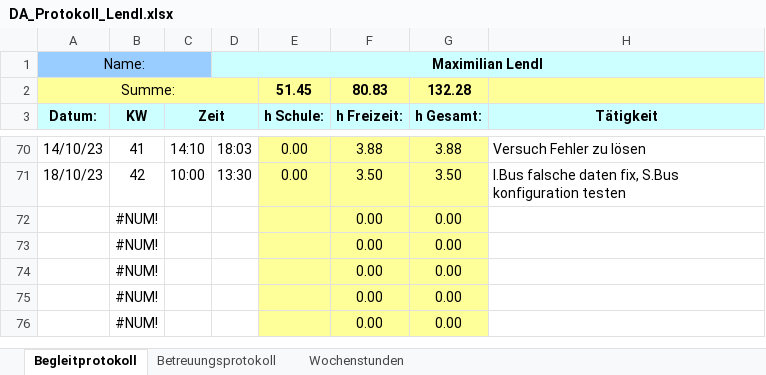
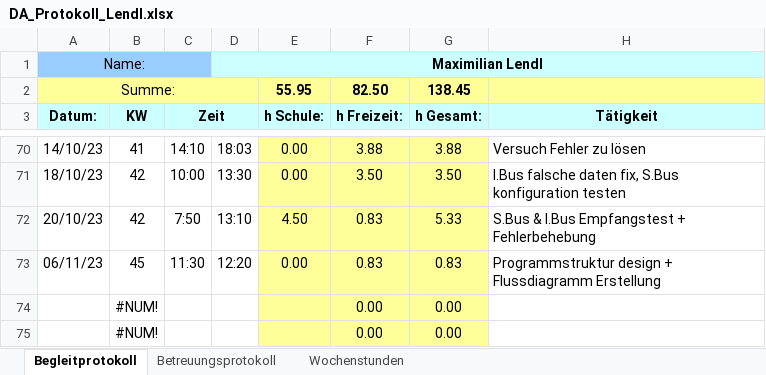
Before and after one commit to FrogMoment/FPV_Drohne_202324, an Excel workbook: DA_Protokoll_Lendl.xlsx, sheet Begleitprotokoll, drawn as a sheet; only a part is shown, gaps mark what is left out; the shorter side is filled out with more unchanged rows; values as stored, in another font and other column widths than the file's, no borders; removed rows and columns are numbered as before the commit, all else as after; the diff names each change by its address in the sheet, - before the commit and + after, or states it on an @@ line.

Commit message:
sponsoring + flussdiagramm

```diff
--- a/DA_Protokoll_Lendl.xlsx (sheet Begleitprotokoll)
+++ b/DA_Protokoll_Lendl.xlsx (sheet Begleitprotokoll)
-row 2: Summe: |  |  |  | 51.45 | 80.83 | 132.28
+row 2: Summe: |  |  |  | 55.95 | 82.50 | 138.45
-row 72:  | #NUM! |  |  |  | 0.00 | 0.00
-row 73:  | #NUM! |  |  |  | 0.00 | 0.00
+row 72: 20/10/23 | 42 | 7:50 | 13:10 | 4.50 | 0.83 | 5.33 | S.Bus & I.Bus Empfangstest + Fehlerbehebung
+row 73: 06/11/23 | 45 | 11:30 | 12:20 | 0.00 | 0.83 | 0.83 | Programmstruktur design + Flussdiagramm Erstellung
```
Also changed, not shown: sheet Wochenstunden, charts or pictures, 16 other files.
